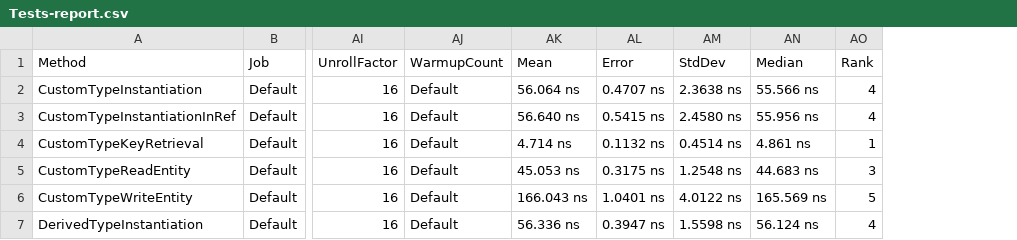
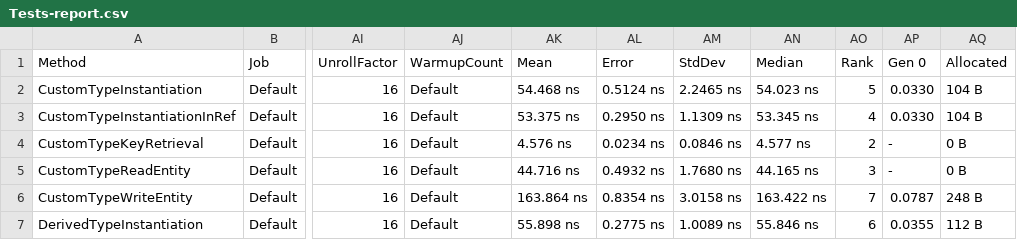
Before and after one commit to cdorst/Benchmarks.AzureStorageTableByteArrayEntity, a CSV file: Benchmarks/BenchmarkDotNet.Artifacts/results/Tests-report.csv, drawn as a sheet; only a part is shown, gaps mark what is left out; the diff covers the shown part only; the diff names each change by its address in the sheet, - before the commit and + after, or states it on an @@ line.

```diff
--- a/Benchmarks/BenchmarkDotNet.Artifacts/results/Tests-report.csv
+++ b/Benchmarks/BenchmarkDotNet.Artifacts/results/Tests-report.csv
+column AP (Gen 0), rows 2-7: 0.0330 | 0.0330 | - | - | 0.0787 | 0.0355
+column AQ (Allocated), rows 2-7: 104 B | 104 B | 0 B | 0 B | 248 B | 112 B
-AK2 (Mean): 56.064 ns
+AK2 (Mean): 54.468 ns
-AL2 (Error): 0.4707 ns
+AL2 (Error): 0.5124 ns
-AM2 (StdDev): 2.3638 ns
+AM2 (StdDev): 2.2465 ns
-AN2 (Median): 55.566 ns
+AN2 (Median): 54.023 ns
-AO2 (Rank): 4
+AO2 (Rank): 5
-AK3 (Mean): 56.640 ns
+AK3 (Mean): 53.375 ns
-AL3 (Error): 0.5415 ns
+AL3 (Error): 0.2950 ns
-AM3 (StdDev): 2.4580 ns
+AM3 (StdDev): 1.1309 ns
-AN3 (Median): 55.956 ns
+AN3 (Median): 53.345 ns
-AK4 (Mean): 4.714 ns
+AK4 (Mean): 4.576 ns
-AL4 (Error): 0.1132 ns
+AL4 (Error): 0.0234 ns
-AM4 (StdDev): 0.4514 ns
+AM4 (StdDev): 0.0846 ns
-AN4 (Median): 4.861 ns
+AN4 (Median): 4.577 ns
-AO4 (Rank): 1
+AO4 (Rank): 2
-AK5 (Mean): 45.053 ns
+AK5 (Mean): 44.716 ns
-AL5 (Error): 0.3175 ns
+AL5 (Error): 0.4932 ns
-AM5 (StdDev): 1.2548 ns
+AM5 (StdDev): 1.7680 ns
-AN5 (Median): 44.683 ns
+AN5 (Median): 44.165 ns
-AK6 (Mean): 166.043 ns
+AK6 (Mean): 163.864 ns
-AL6 (Error): 1.0401 ns
+AL6 (Error): 0.8354 ns
-AM6 (StdDev): 4.0122 ns
+AM6 (StdDev): 3.0158 ns
-AN6 (Median): 165.569 ns
+AN6 (Median): 163.422 ns
-AO6 (Rank): 5
+AO6 (Rank): 7
-AK7 (Mean): 56.336 ns
+AK7 (Mean): 55.898 ns
-AL7 (Error): 0.3947 ns
+AL7 (Error): 0.2775 ns
-AM7 (StdDev): 1.5598 ns
+AM7 (StdDev): 1.0089 ns
-AN7 (Median): 56.124 ns
+AN7 (Median): 55.846 ns
-AO7 (Rank): 4
+AO7 (Rank): 6
```
Also changed, not shown: 15 edited cells elsewhere in this file, 6 other files.
